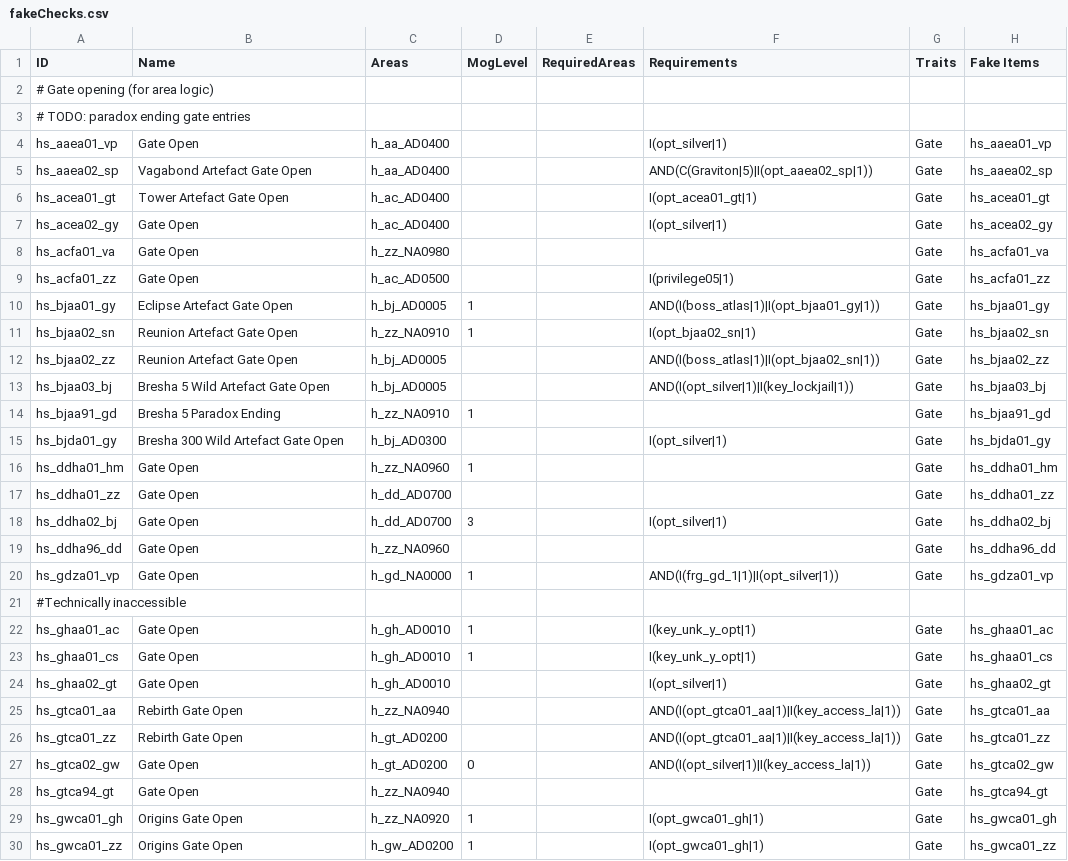
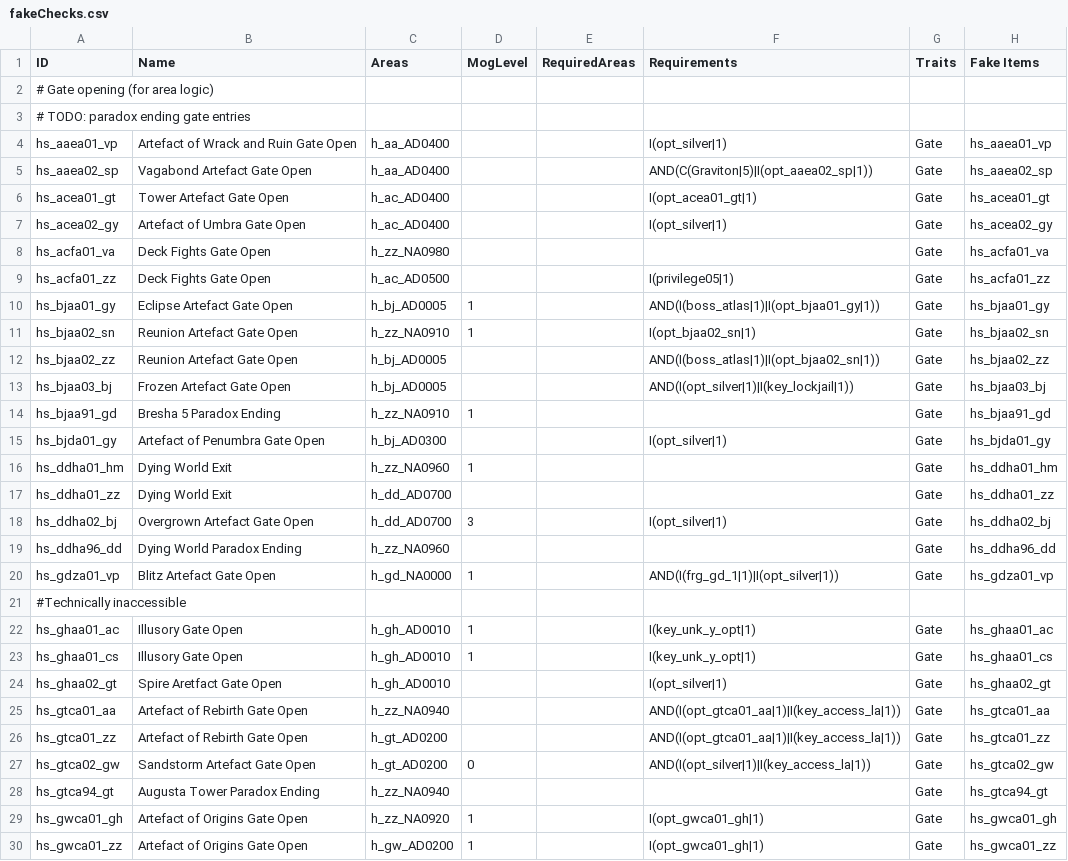
Before and after one commit to Bartz24/FFModdingWPF, a CSV file: FF13_2Rando/bin/data/fakeChecks.csv, drawn as a sheet; only a part is shown; the diff covers the shown part only.

```diff
--- a/FF13_2Rando/bin/data/fakeChecks.csv
+++ b/FF13_2Rando/bin/data/fakeChecks.csv
@@ -3,8 +3,8 @@ ID,Name,Areas,MogLevel,RequiredAreas,Requirements,Traits,Fake Items
 # TODO: paradox ending gate entries
-hs_aaea01_vp,Gate Open,h_aa_AD0400,,,I(opt_silver|1),Gate,hs_aaea01_vp
+hs_aaea01_vp,Artefact of Wrack and Ruin Gate Open,h_aa_AD0400,,,I(opt_silver|1),Gate,hs_aaea01_vp
 hs_aaea02_sp,Vagabond Artefact Gate Open,h_aa_AD0400,,,AND(C(Graviton|5)|I(opt_aaea02_sp|1)),Gate,hs_aaea02_sp
 hs_acea01_gt,Tower Artefact Gate Open,h_ac_AD0400,,,I(opt_acea01_gt|1),Gate,hs_acea01_gt
-hs_acea02_gy,Gate Open,h_ac_AD0400,,,I(opt_silver|1),Gate,hs_acea02_gy
-hs_acfa01_va,Gate Open,h_zz_NA0980,,,,Gate,hs_acfa01_va
-hs_acfa01_zz,Gate Open,h_ac_AD0500,,,I(privilege05|1),Gate,hs_acfa01_zz
+hs_acea02_gy,Artefact of Umbra Gate Open,h_ac_AD0400,,,I(opt_silver|1),Gate,hs_acea02_gy
+hs_acfa01_va,Deck Fights Gate Open,h_zz_NA0980,,,,Gate,hs_acfa01_va
+hs_acfa01_zz,Deck Fights Gate Open,h_ac_AD0500,,,I(privilege05|1),Gate,hs_acfa01_zz
 hs_bjaa01_gy,Eclipse Artefact Gate Open,h_bj_AD0005,1,,AND(I(boss_atlas|1)|I(opt_bjaa01_gy|1)),Gate,hs_bjaa01_gy
@@ -12,19 +12,19 @@ hs_bjaa02_sn,Reunion Artefact Gate Open,h_zz_NA0910,1,,I(opt_bjaa02_sn|1),Gate,h
 hs_bjaa02_zz,Reunion Artefact Gate Open,h_bj_AD0005,,,AND(I(boss_atlas|1)|I(opt_bjaa02_sn|1)),Gate,hs_bjaa02_zz
-hs_bjaa03_bj,Bresha 5 Wild Artefact Gate Open,h_bj_AD0005,,,AND(I(opt_silver|1)|I(key_lockjail|1)),Gate,hs_bjaa03_bj
+hs_bjaa03_bj,Frozen Artefact Gate Open,h_bj_AD0005,,,AND(I(opt_silver|1)|I(key_lockjail|1)),Gate,hs_bjaa03_bj
 hs_bjaa91_gd,Bresha 5 Paradox Ending,h_zz_NA0910,1,,,Gate,hs_bjaa91_gd
-hs_bjda01_gy,Bresha 300 Wild Artefact Gate Open,h_bj_AD0300,,,I(opt_silver|1),Gate,hs_bjda01_gy
-hs_ddha01_hm,Gate Open,h_zz_NA0960,1,,,Gate,hs_ddha01_hm
-hs_ddha01_zz,Gate Open,h_dd_AD0700,,,,Gate,hs_ddha01_zz
-hs_ddha02_bj,Gate Open,h_dd_AD0700,3,,I(opt_silver|1),Gate,hs_ddha02_bj
-hs_ddha96_dd,Gate Open,h_zz_NA0960,,,,Gate,hs_ddha96_dd
-hs_gdza01_vp,Gate Open,h_gd_NA0000,1,,AND(I(frg_gd_1|1)|I(opt_silver|1)),Gate,hs_gdza01_vp
+hs_bjda01_gy,Artefact of Penumbra Gate Open,h_bj_AD0300,,,I(opt_silver|1),Gate,hs_bjda01_gy
+hs_ddha01_hm,Dying World Exit,h_zz_NA0960,1,,,Gate,hs_ddha01_hm
+hs_ddha01_zz,Dying World Exit,h_dd_AD0700,,,,Gate,hs_ddha01_zz
+hs_ddha02_bj,Overgrown Artefact Gate Open,h_dd_AD0700,3,,I(opt_silver|1),Gate,hs_ddha02_bj
+hs_ddha96_dd,Dying World Paradox Ending,h_zz_NA0960,,,,Gate,hs_ddha96_dd
+hs_gdza01_vp,Blitz Artefact Gate Open,h_gd_NA0000,1,,AND(I(frg_gd_1|1)|I(opt_silver|1)),Gate,hs_gdza01_vp
 #Technically inaccessible
-hs_ghaa01_ac,Gate Open,h_gh_AD0010,1,,I(key_unk_y_opt|1),Gate,hs_ghaa01_ac
-hs_ghaa01_cs,Gate Open,h_gh_AD0010,1,,I(key_unk_y_opt|1),Gate,hs_ghaa01_cs
-hs_ghaa02_gt,Gate Open,h_gh_AD0010,,,I(opt_silver|1),Gate,hs_ghaa02_gt
-hs_gtca01_aa,Rebirth Gate Open,h_zz_NA0940,,,AND(I(opt_gtca01_aa|1)|I(key_access_la|1)),Gate,hs_gtca01_aa
-hs_gtca01_zz,Rebirth Gate Open,h_gt_AD0200,,,AND(I(opt_gtca01_aa|1)|I(key_access_la|1)),Gate,hs_gtca01_zz
-hs_gtca02_gw,Gate Open,h_gt_AD0200,0,,AND(I(opt_silver|1)|I(key_access_la|1)),Gate,hs_gtca02_gw
-hs_gtca94_gt,Gate Open,h_zz_NA0940,,,,Gate,hs_gtca94_gt
-hs_gwca01_gh,Origins Gate Open,h_zz_NA0920,1,,I(opt_gwca01_gh|1),Gate,hs_gwca01_gh
-hs_gwca01_zz,Origins Gate Open,h_gw_AD0200,1,,I(opt_gwca01_gh|1),Gate,hs_gwca01_zz
+hs_ghaa01_ac,Illusory Gate Open,h_gh_AD0010,1,,I(key_unk_y_opt|1),Gate,hs_ghaa01_ac
+hs_ghaa01_cs,Illusory Gate Open,h_gh_AD0010,1,,I(key_unk_y_opt|1),Gate,hs_ghaa01_cs
+hs_ghaa02_gt,Spire Aretfact Gate Open,h_gh_AD0010,,,I(opt_silver|1),Gate,hs_ghaa02_gt
+hs_gtca01_aa,Artefact of Rebirth Gate Open,h_zz_NA0940,,,AND(I(opt_gtca01_aa|1)|I(key_access_la|1)),Gate,hs_gtca01_aa
+hs_gtca01_zz,Artefact of Rebirth Gate Open,h_gt_AD0200,,,AND(I(opt_gtca01_aa|1)|I(key_access_la|1)),Gate,hs_gtca01_zz
+hs_gtca02_gw,Sandstorm Artefact Gate Open,h_gt_AD0200,0,,AND(I(opt_silver|1)|I(key_access_la|1)),Gate,hs_gtca02_gw
+hs_gtca94_gt,Augusta Tower Paradox Ending,h_zz_NA0940,,,,Gate,hs_gtca94_gt
+hs_gwca01_gh,Artefact of Origins Gate Open,h_zz_NA0920,1,,I(opt_gwca01_gh|1),Gate,hs_gwca01_gh
+hs_gwca01_zz,Artefact of Origins Gate Open,h_gw_AD0200,1,,I(opt_gwca01_gh|1),Gate,hs_gwca01_zz
```
Also changed, not shown: 2 added rows and 15 edited cells elsewhere in this file, FF13_2Rando/bin/data/areas.csv, FF13_2Rando/bin/data/historia.csv, 55 other files.
